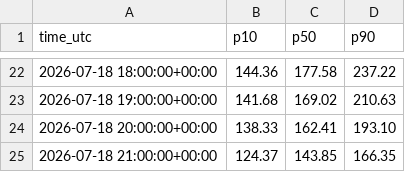
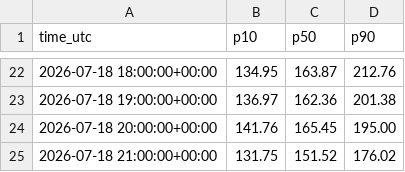
Before and after one commit to barteksarwa/pl-energy-forecast, a CSV file: data/forecasts/price_2026-07-18.csv, drawn as a sheet; only a part is shown, gaps mark what is left out; the diff covers the shown part only.

Commit message:
feat: fuel features adopted for daily LEAR; outages opt-in; CI 503 fix
- fuel verdict: LEAR 18.46 -> 18.24, gain concentrated in the high-gas
  winter 2024/25 (Jan bias -15.9 -> -4.6) — fixes the winter
  under-forecasting the bias chart flagged. Adopted at track-record
  day zero, cheapest possible moment.
- daily price step: fuel backfill + features wired, yfinance failure
  isolated (stale closes ffill)
- conformal offsets refreshed from fuel-model errors
- outage backfill now opt-in only: heavy endpoint 503s on CI and the
  feature verdict was flat — ops loop does not need it
- live-tested: full daily run, zero failures in oddities

```diff
--- a/data/forecasts/price_2026-07-18.csv
+++ b/data/forecasts/price_2026-07-18.csv
@@ -22,4 +22,4 @@ time_utc,p10,p50,p90
-2026-07-18 18:00:00+00:00,144.36,177.58,237.22
-2026-07-18 19:00:00+00:00,141.68,169.02,210.63
-2026-07-18 20:00:00+00:00,138.33,162.41,193.10
-2026-07-18 21:00:00+00:00,124.37,143.85,166.35
+2026-07-18 18:00:00+00:00,134.95,163.87,212.76
+2026-07-18 19:00:00+00:00,136.97,162.36,201.38
+2026-07-18 20:00:00+00:00,141.76,165.45,195.00
+2026-07-18 21:00:00+00:00,131.75,151.52,176.02
```
Also changed, not shown: 60 edited cells elsewhere in this file, data/forecasts/2026-07-18_challenger.csv, data/forecasts/price_2026-07-18_challenger.csv, 11 other files.
